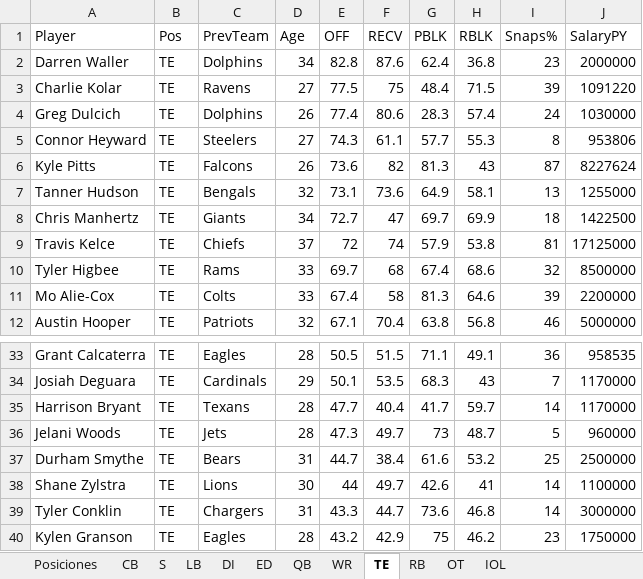
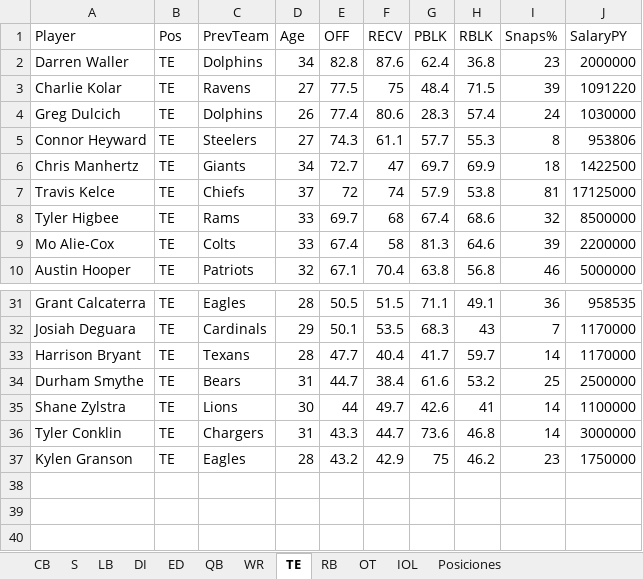
Before and after one commit to cluqueg/nfl-fa-2026, an Excel workbook: reports/NFL_Free_Agency_2026.xlsx, sheet TE, drawn as a sheet; only a part is shown, gaps mark what is left out; values as stored, in another font and other column widths than the file's, no borders; table styles not drawn; the diff names each change by its address in the sheet, - before the commit and + after, or states it on an @@ line.

```diff
--- a/reports/NFL_Free_Agency_2026.xlsx (sheet TE)
+++ b/reports/NFL_Free_Agency_2026.xlsx (sheet TE)
@@ sheet tab order changed: CB | S | LB | DI | ED | QB | WR | TE | RB | OT | IOL | Posiciones @@
-row 6: Kyle Pitts | TE | Falcons | 26 | 73.6 | 82 | 81.3 | 43 | 87 | 8227624
-row 7: Tanner Hudson | TE | Bengals | 32 | 73.1 | 73.6 | 64.9 | 58.1 | 13 | 1255000
-row 36: Jelani Woods | TE | Jets | 28 | 47.3 | 49.7 | 73 | 48.7 | 5 | 960000
```
Also changed, not shown: sheet S, sheet DI, sheet RB, sheet LB, sheet CB, sheet OT, 5 more sheets, 11 other files.
